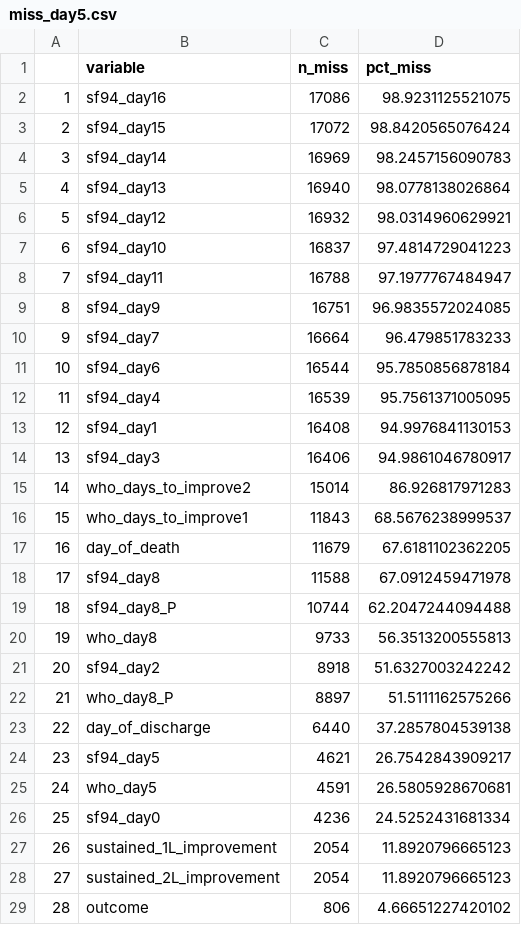
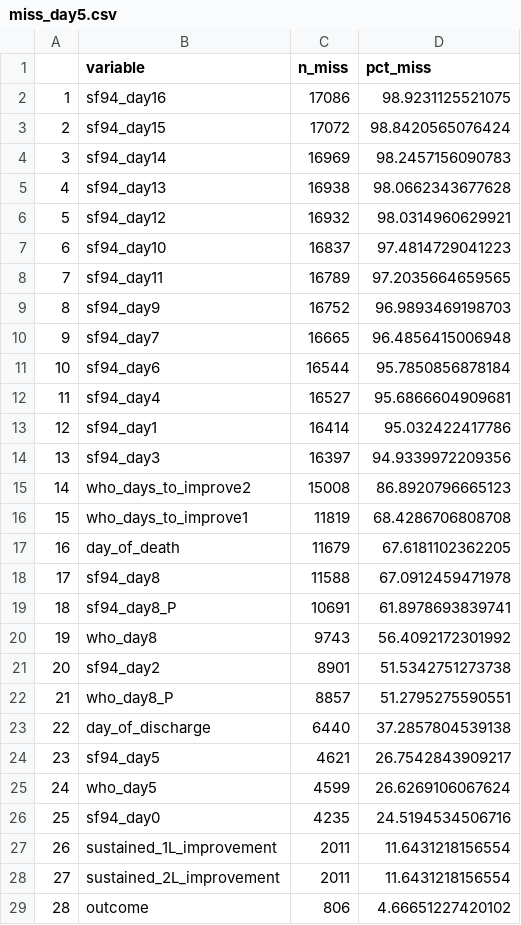
Before and after one commit to baillielab/SF94, a CSV file: Outputs/2021-05-26_1941/miss_day5.csv, drawn as a sheet; only a part is shown; the diff covers the shown part only.

```diff
--- a/Outputs/2021-05-26_1941/miss_day5.csv
+++ b/Outputs/2021-05-26_1941/miss_day5.csv
@@ -4,26 +4,26 @@
 "3","sf94_day14",16969,98.2457156090783
-"4","sf94_day13",16940,98.0778138026864
+"4","sf94_day13",16938,98.0662343677628
 "5","sf94_day12",16932,98.0314960629921
 "6","sf94_day10",16837,97.4814729041223
-"7","sf94_day11",16788,97.1977767484947
-"8","sf94_day9",16751,96.9835572024085
-"9","sf94_day7",16664,96.479851783233
+"7","sf94_day11",16789,97.2035664659565
+"8","sf94_day9",16752,96.9893469198703
+"9","sf94_day7",16665,96.4856415006948
 "10","sf94_day6",16544,95.7850856878184
-"11","sf94_day4",16539,95.7561371005095
-"12","sf94_day1",16408,94.9976841130153
-"13","sf94_day3",16406,94.9861046780917
-"14","who_days_to_improve2",15014,86.926817971283
-"15","who_days_to_improve1",11843,68.5676238999537
+"11","sf94_day4",16527,95.6866604909681
+"12","sf94_day1",16414,95.032422417786
+"13","sf94_day3",16397,94.9339972209356
+"14","who_days_to_improve2",15008,86.8920796665123
+"15","who_days_to_improve1",11819,68.4286706808708
 "16","day_of_death",11679,67.6181102362205
 "17","sf94_day8",11588,67.0912459471978
-"18","sf94_day8_P",10744,62.2047244094488
-"19","who_day8",9733,56.3513200555813
-"20","sf94_day2",8918,51.6327003242242
-"21","who_day8_P",8897,51.5111162575266
+"18","sf94_day8_P",10691,61.8978693839741
+"19","who_day8",9743,56.4092172301992
+"20","sf94_day2",8901,51.5342751273738
+"21","who_day8_P",8857,51.2795275590551
 "22","day_of_discharge",6440,37.2857804539138
 "23","sf94_day5",4621,26.7542843909217
-"24","who_day5",4591,26.5805928670681
-"25","sf94_day0",4236,24.5252431681334
-"26","sustained_1L_improvement",2054,11.8920796665123
-"27","sustained_2L_improvement",2054,11.8920796665123
+"24","who_day5",4599,26.6269106067624
+"25","sf94_day0",4235,24.5194534506716
+"26","sustained_1L_improvement",2011,11.6431218156554
+"27","sustained_2L_improvement",2011,11.6431218156554
 "28","outcome",806,4.66651227420102
```
Also changed, not shown: 6 edited cells elsewhere in this file, Outputs/2021-05-26_1941/dead_alive_d8.csv, Outputs/2021-05-26_1941/miss_day8.csv, 8 other files.
